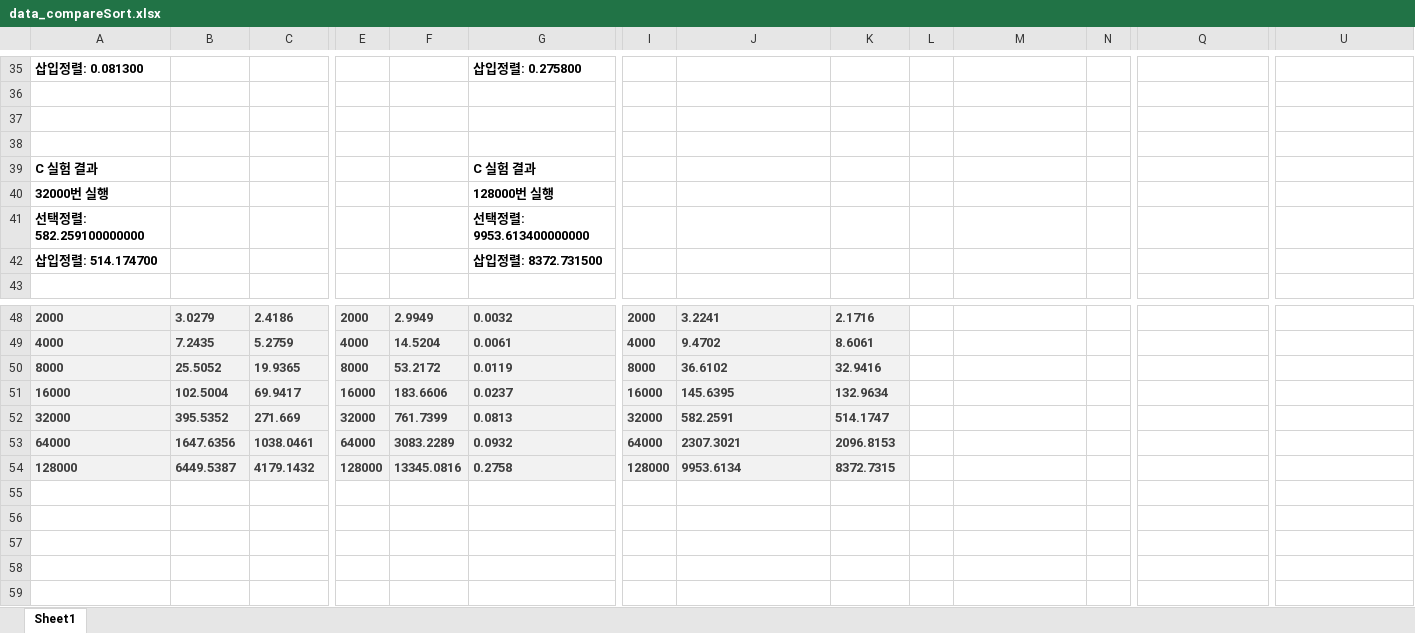
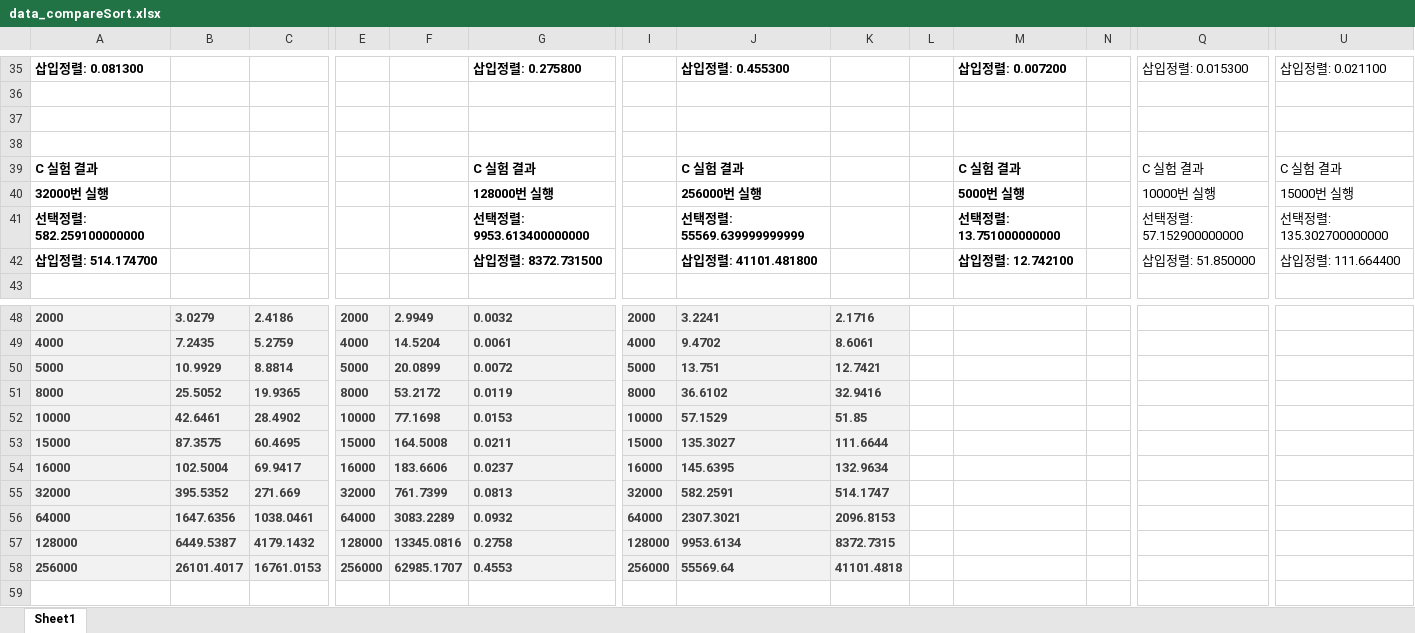
Before and after one commit to 51spring/sju_algorithm, an Excel workbook: week02/data_compareSort.xlsx, sheet Sheet1, drawn as a sheet; only a part is shown, gaps mark what is left out; the shorter side is filled out with more unchanged rows; values as stored, in another font and other column widths than the file's, no borders; charts and pictures not drawn; rows hold the shown columns only; the diff covers the shown part only; the diff names each change by its address in the sheet, - before the commit and + after, or states it on an @@ line.

```diff
--- a/week02/data_compareSort.xlsx (sheet Sheet1)
+++ b/week02/data_compareSort.xlsx (sheet Sheet1)
-J35: (empty)
+J35: 삽입정렬: 0.455300
-M35: (empty)
+M35: 삽입정렬: 0.007200
-Q35: (empty)
+Q35: 삽입정렬: 0.015300
-U35: (empty)
+U35: 삽입정렬: 0.021100
-J39: (empty)
+J39: C 실험 결과
-M39: (empty)
+M39: C 실험 결과
-Q39: (empty)
+Q39: C 실험 결과
-U39: (empty)
+U39: C 실험 결과
-J40: (empty)
+J40: 256000번 실행
-M40: (empty)
+M40: 5000번 실행
-Q40: (empty)
+Q40: 10000번 실행
-U40: (empty)
+U40: 15000번 실행
-J41: (empty)
+J41: 선택정렬: 55569.639999999999
-M41: (empty)
+M41: 선택정렬: 13.751000000000
-Q41: (empty)
+Q41: 선택정렬: 57.152900000000
-U41: (empty)
+U41: 선택정렬: 135.302700000000
-J42: (empty)
+J42: 삽입정렬: 41101.481800
-M42: (empty)
+M42: 삽입정렬: 12.742100
-Q42: (empty)
+Q42: 삽입정렬: 51.850000
-U42: (empty)
+U42: 삽입정렬: 111.664400
+row 50: 5000 | 10.9929 | 8.8814 | 5000 | 20.0899 | 0.0072 | 5000 | 13.751 | 12.7421
+row 52: 10000 | 42.6461 | 28.4902 | 10000 | 77.1698 | 0.0153 | 10000 | 57.1529 | 51.85
+row 53: 15000 | 87.3575 | 60.4695 | 15000 | 164.5008 | 0.0211 | 15000 | 135.3027 | 111.6644
+row 58: 256000 | 26101.4017 | 16761.0153 | 256000 | 62985.1707 | 0.4553 | 256000 | 55569.64 | 41101.4818
```
Also changed, not shown: 23 added rows, 2 removed rows and 33 edited cells elsewhere in this sheet, formulas that keep their value, charts or pictures.
